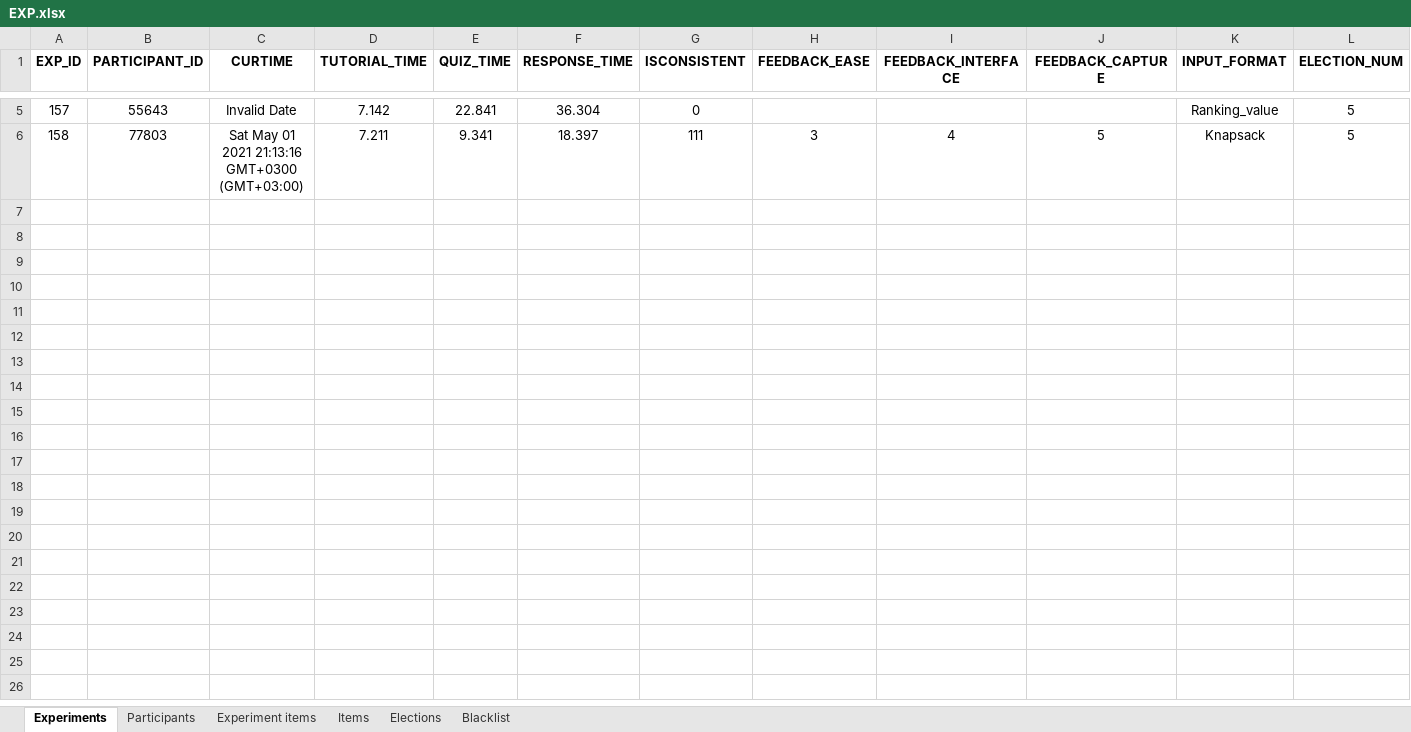
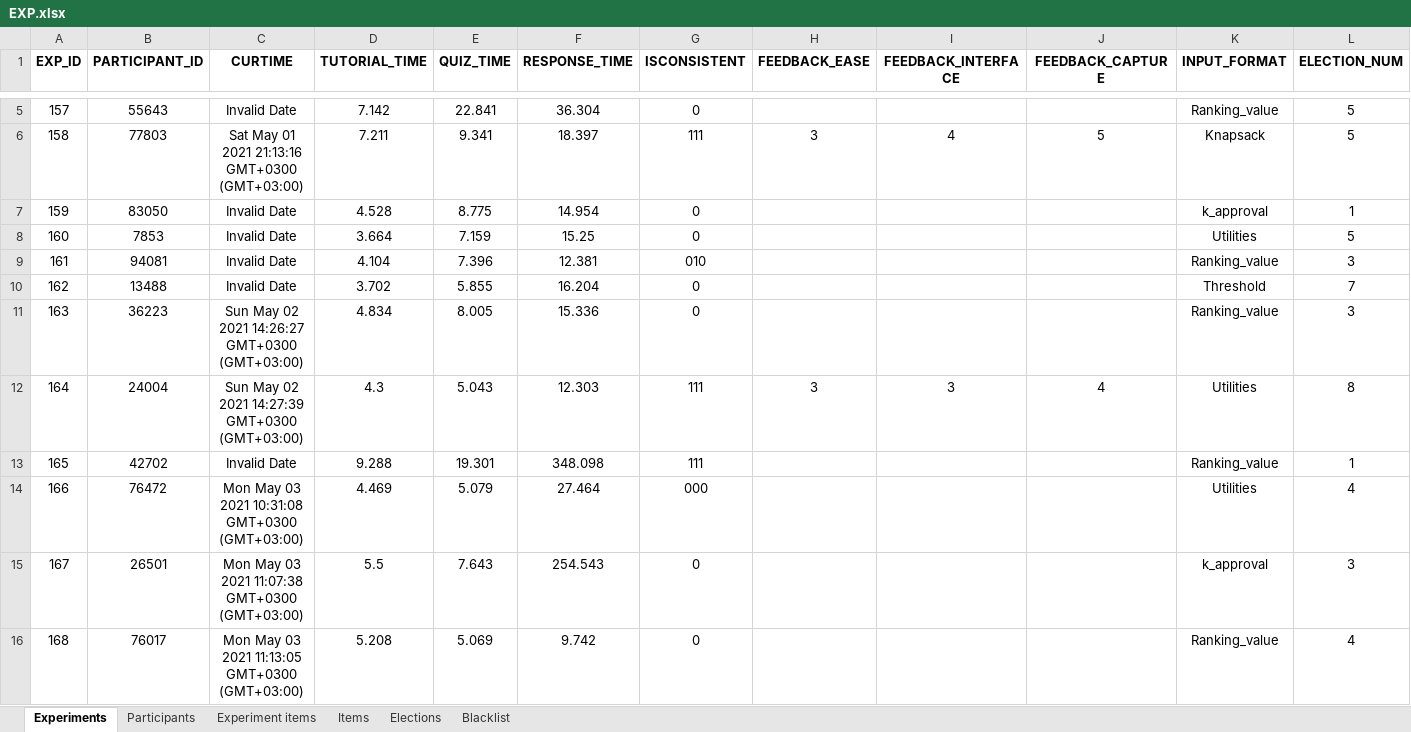
Before and after one commit to seanav97/Participatory_budgeting_exp, an Excel workbook: Backend/EXP.xlsx, sheet Experiments, drawn as a sheet; only a part is shown, gaps mark what is left out; values as stored, in another font and other column widths than the file's, no borders; rows hold the shown columns only; the diff covers the shown part only; the diff names each change by its address in the sheet, - before the commit and + after, or states it on an @@ line.

```diff
--- a/Backend/EXP.xlsx (sheet Experiments)
+++ b/Backend/EXP.xlsx (sheet Experiments)
+row 7: 159 | 83050 | Invalid Date | 4.528 | 8.775 | 14.954 | 0 |  |  |  | k_approval | 1
+row 8: 160 | 7853 | Invalid Date | 3.664 | 7.159 | 15.25 | 0 |  |  |  | Utilities | 5
+row 9: 161 | 94081 | Invalid Date | 4.104 | 7.396 | 12.381 | 010 |  |  |  | Ranking_value | 3
+row 10: 162 | 13488 | Invalid Date | 3.702 | 5.855 | 16.204 | 0 |  |  |  | Threshold | 7
+row 11: 163 | 36223 | Sun May 02 2021 14:26:27 GMT+0300 (GMT+03:00) | 4.834 | 8.005 | 15.336 | 0 |  |  |  | Ranking_value | 3
+row 12: 164 | 24004 | Sun May 02 2021 14:27:39 GMT+0300 (GMT+03:00) | 4.3 | 5.043 | 12.303 | 111 | 3 | 3 | 4 | Utilities | 8
+row 13: 165 | 42702 | Invalid Date | 9.288 | 19.301 | 348.098 | 111 |  |  |  | Ranking_value | 1
+row 14: 166 | 76472 | Mon May 03 2021 10:31:08 GMT+0300 (GMT+03:00) | 4.469 | 5.079 | 27.464 | 000 |  |  |  | Utilities | 4
+row 15: 167 | 26501 | Mon May 03 2021 11:07:38 GMT+0300 (GMT+03:00) | 5.5 | 7.643 | 254.543 | 0 |  |  |  | k_approval | 3
+row 16: 168 | 76017 | Mon May 03 2021 11:13:05 GMT+0300 (GMT+03:00) | 5.208 | 5.069 | 9.742 | 0 |  |  |  | Ranking_value | 4
```
Also changed, not shown: 38 added rows elsewhere in this sheet, sheet Experiment items, sheet Participants, sheet Blacklist, sheet Items, 47 other files.
